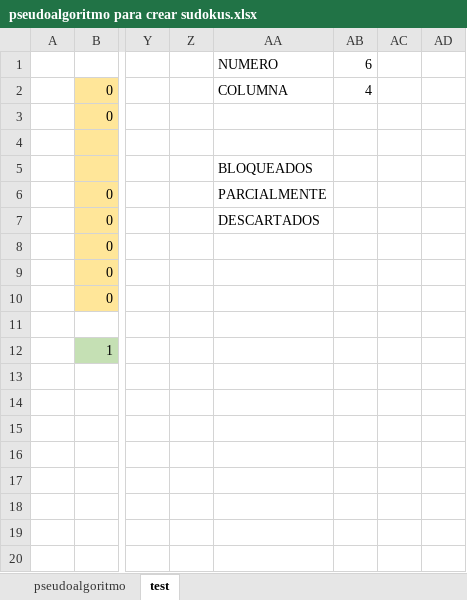
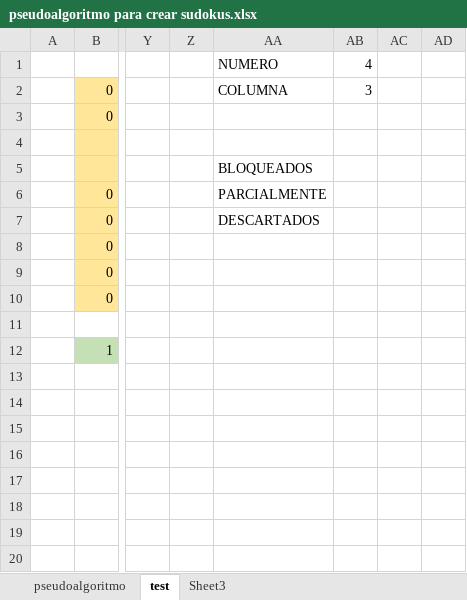
Before and after one commit to SandoDev/SudokuGame, an Excel workbook: resources/pseudoalgoritmo para crear sudokus.xlsx, sheet test, drawn as a sheet; only a part is shown, gaps mark what is left out; values as stored, in another font and other column widths than the file's, no borders; the diff names each change by its address in the sheet, - before the commit and + after, or states it on an @@ line.

```diff
--- a/resources/pseudoalgoritmo para crear sudokus.xlsx (sheet test)
+++ b/resources/pseudoalgoritmo para crear sudokus.xlsx (sheet test)
+sheet tab: Sheet3
-AB1: 6
+AB1: 4
-AB2: 4
+AB2: 3
```
Also changed, not shown: 4 other files.
